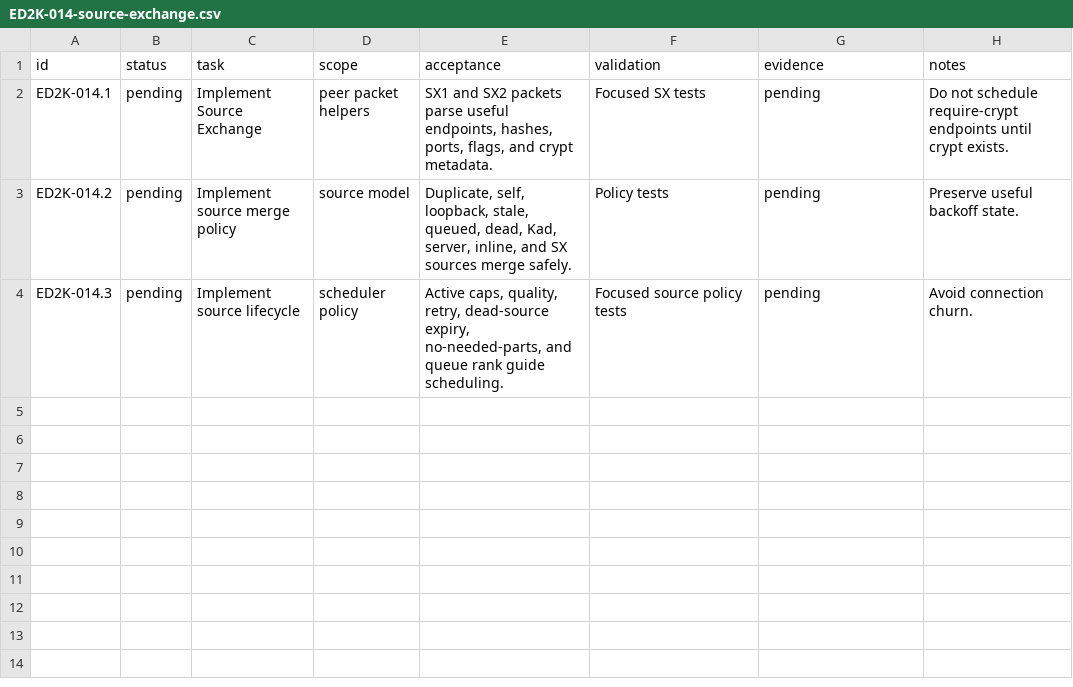
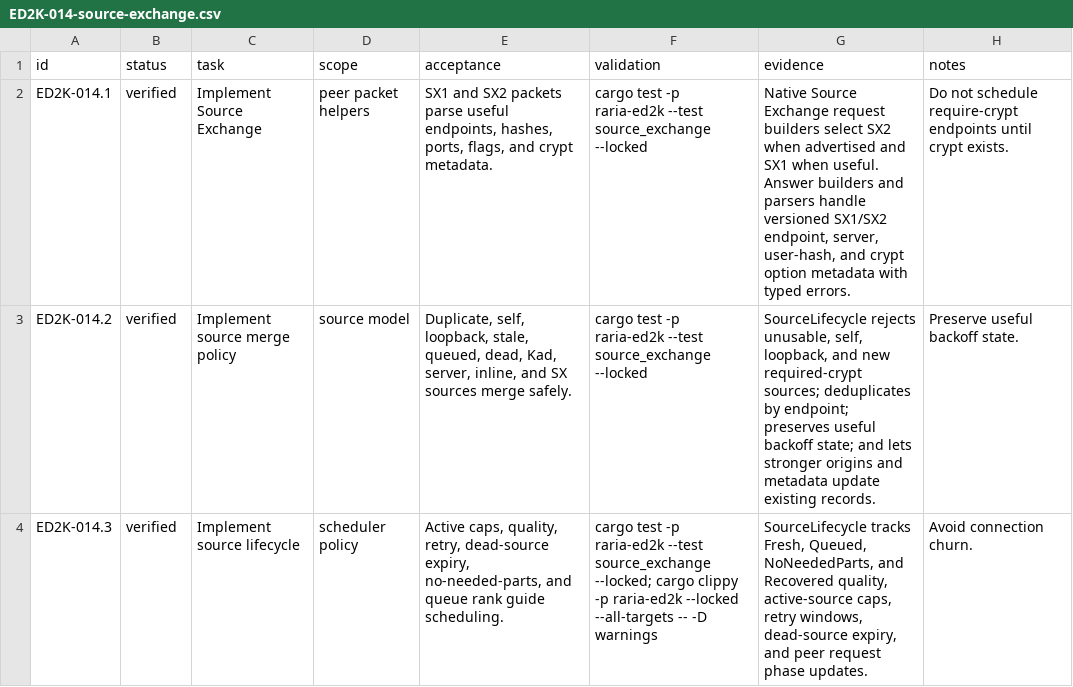
Before and after one commit to AnInsomniacy/raria, a CSV file: docs/core-modernization/ed2k-native/checkpoints/ED2K-014-source-exchange.csv, drawn as a sheet.

Commit message:
feat: add ED2K source exchange

```diff
--- a/docs/core-modernization/ed2k-native/checkpoints/ED2K-014-source-exchange.csv
+++ b/docs/core-modernization/ed2k-native/checkpoints/ED2K-014-source-exchange.csv
@@ -1,4 +1,4 @@
 id,status,task,scope,acceptance,validation,evidence,notes
-ED2K-014.1,pending,Implement Source Exchange,peer packet helpers,"SX1 and SX2 packets parse useful endpoints, hashes, ports, flags, and crypt metadata.","Focused SX tests","pending","Do not schedule require-crypt endpoints until crypt exists."
-ED2K-014.2,pending,Implement source merge policy,source model,"Duplicate, self, loopback, stale, queued, dead, Kad, server, inline, and SX sources merge safely.","Policy tests","pending","Preserve useful backoff state."
-ED2K-014.3,pending,Implement source lifecycle,scheduler policy,"Active caps, quality, retry, dead-source expiry, no-needed-parts, and queue rank guide scheduling.","Focused source policy tests","pending","Avoid connection churn."
+ED2K-014.1,verified,Implement Source Exchange,peer packet helpers,"SX1 and SX2 packets parse useful endpoints, hashes, ports, flags, and crypt metadata.","cargo test -p raria-ed2k --test source_exchange --locked","Native Source Exchange request builders select SX2 when advertised and SX1 when useful. Answer builders and parsers handle versioned SX1/SX2 endpoint, server, user-hash, and crypt option metadata with typed errors.","Do not schedule require-crypt endpoints until crypt exists."
+ED2K-014.2,verified,Implement source merge policy,source model,"Duplicate, self, loopback, stale, queued, dead, Kad, server, inline, and SX sources merge safely.","cargo test -p raria-ed2k --test source_exchange --locked","SourceLifecycle rejects unusable, self, loopback, and new required-crypt sources; deduplicates by endpoint; preserves useful backoff state; and lets stronger origins and metadata update existing records.","Preserve useful backoff state."
+ED2K-014.3,verified,Implement source lifecycle,scheduler policy,"Active caps, quality, retry, dead-source expiry, no-needed-parts, and queue rank guide scheduling.","cargo test -p raria-ed2k --test source_exchange --locked; cargo clippy -p raria-ed2k --locked --all-targets -- -D warnings","SourceLifecycle tracks Fresh, Queued, NoNeededParts, and Recovered quality, active-source caps, retry windows, dead-source expiry, and peer request phase updates.","Avoid connection churn."
```
Also changed, not shown: docs/core-modernization/ed2k-native/capability-ledger.csv, docs/core-modernization/ed2k-native/roadmap.csv, 4 other files.
